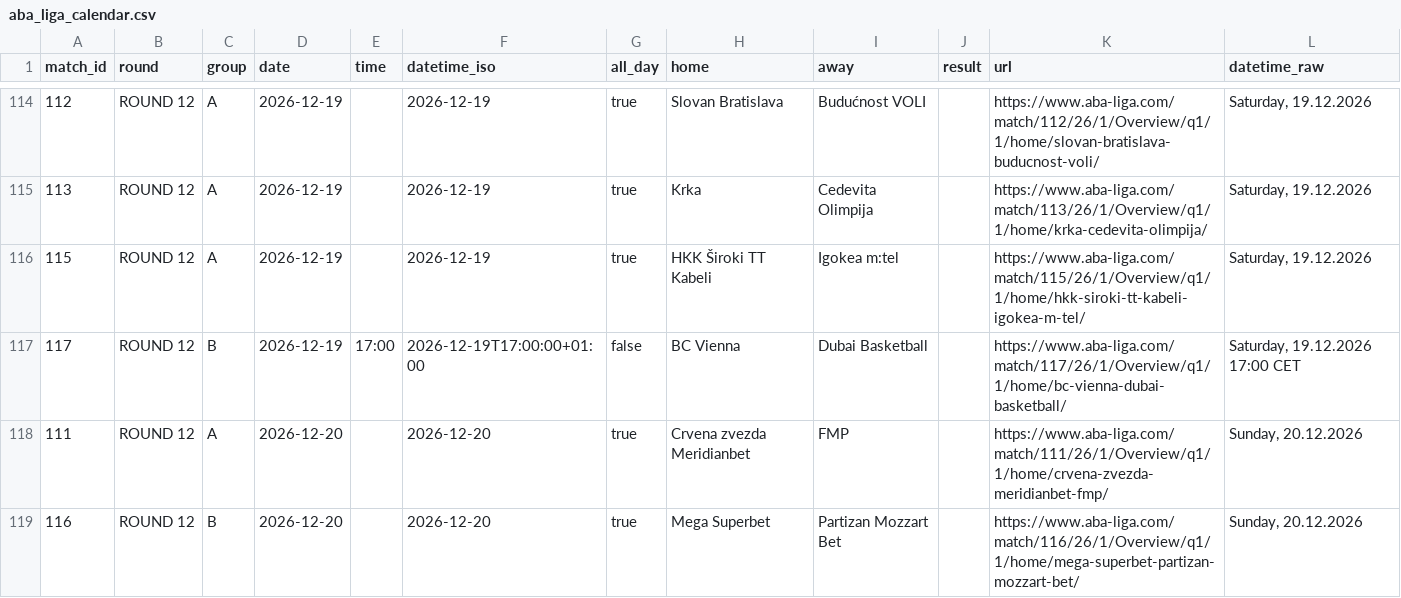
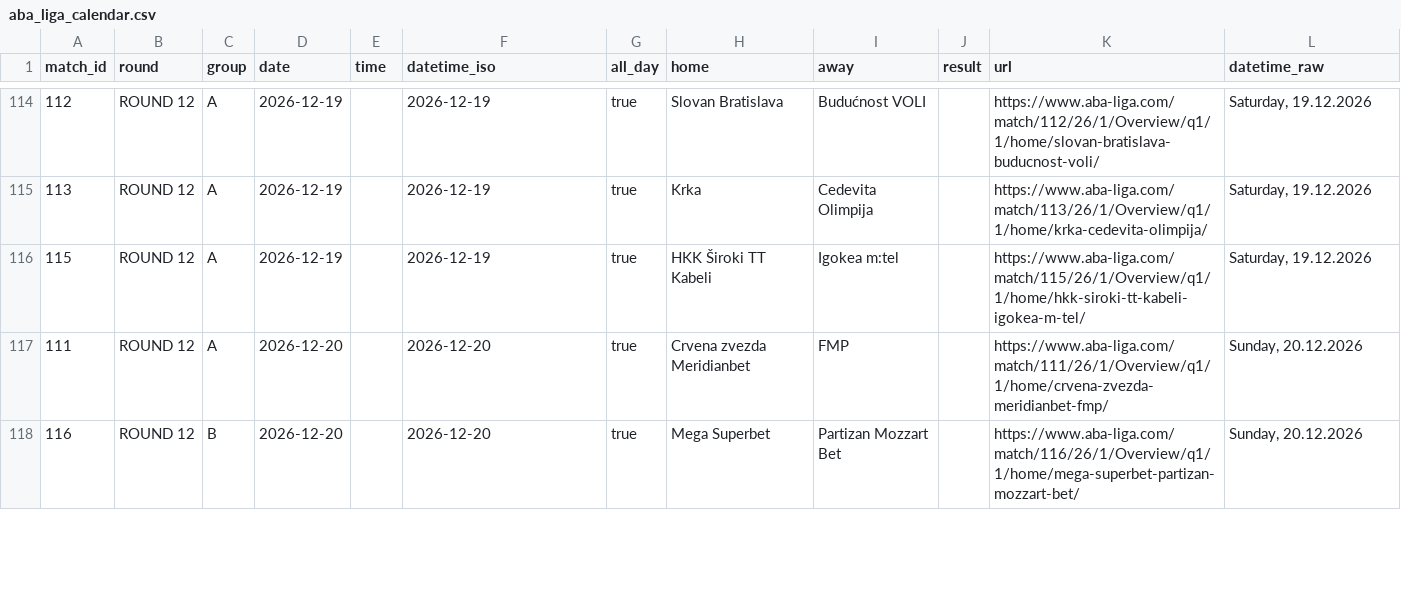
Before and after one commit to timurkulenovic/aba-league-calendar, a CSV file: data/aba_liga_calendar.csv, drawn as a sheet; only a part is shown, gaps mark what is left out; removed rows and columns are numbered as before the commit, all else as after; the diff covers the shown part only; the diff names each change by its address in the sheet, - before the commit and + after, or states it on an @@ line.

```diff
--- a/data/aba_liga_calendar.csv
+++ b/data/aba_liga_calendar.csv
-row 117: 117 | ROUND 12 | B | 2026-12-19 | 17:00 | 2026-12-19T17:00:00+01:00 | false | BC Vienna | Dubai Basketball |  | https://www.aba-liga.com/match/117/26/1/Overview/q1/1/home/bc-vienna-dubai-basketball/ | Saturday, 19.12.2026 17:00 CET
```
Also changed, not shown: 5 added rows, 4 removed rows and 28 edited cells elsewhere in this file, 22 other files.
